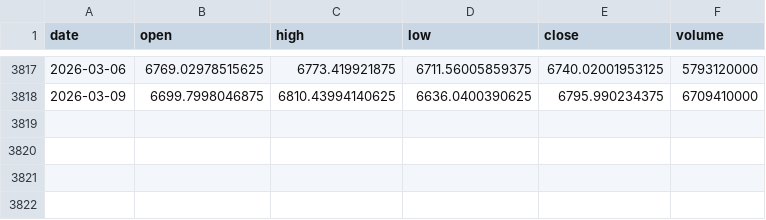
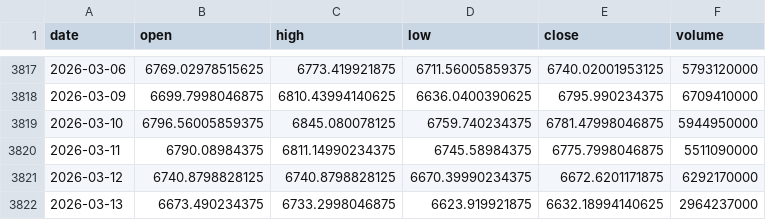
Before and after one commit to pravindev666/David-ML-Scanner-V2, a CSV file: data/sp500_daily.csv, drawn as a sheet; only a part is shown, gaps mark what is left out; the diff names each change by its address in the sheet, - before the commit and + after, or states it on an @@ line.

Commit message:
Auto-commit: Updates to models, analyzers, and data

```diff
--- a/data/sp500_daily.csv
+++ b/data/sp500_daily.csv
+row 3819: 2026-03-10 | 6796.56005859375 | 6845.080078125 | 6759.740234375 | 6781.47998046875 | 5944950000
+row 3820: 2026-03-11 | 6790.08984375 | 6811.14990234375 | 6745.58984375 | 6775.7998046875 | 5511090000
+row 3821: 2026-03-12 | 6740.8798828125 | 6740.8798828125 | 6670.39990234375 | 6672.6201171875 | 6292170000
+row 3822: 2026-03-13 | 6673.490234375 | 6733.2998046875 | 6623.919921875 | 6632.18994140625 | 2964237000
```
Also changed, not shown: catboost_info/learn_error.tsv, catboost_info/time_left.tsv, 15 other files.
